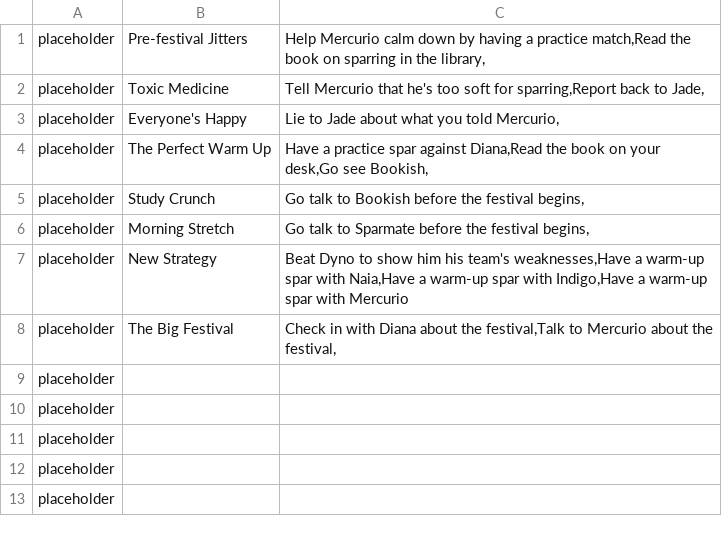
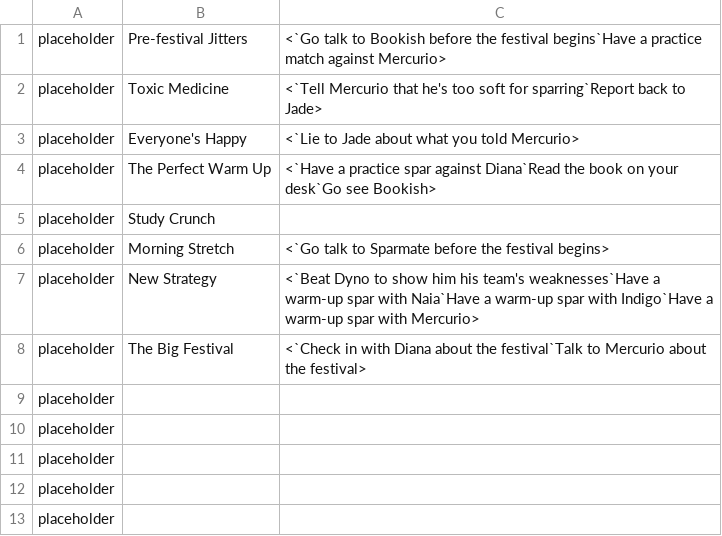
Before and after one commit to maxwellmott/spriteDemoFinal, a CSV file: spritesProject_forDemo/datafiles/TASKS_ENGLISH.csv, drawn as a sheet; only a part is shown.

```diff
--- a/spritesProject_forDemo/datafiles/TASKS_ENGLISH.csv
+++ b/spritesProject_forDemo/datafiles/TASKS_ENGLISH.csv
@@ -1,9 +1,9 @@
-placeholder,Pre-festival Jitters,"Help Mercurio calm down by having a practice match,Read the book on sparring in the library,"
-placeholder,Toxic Medicine,"Tell Mercurio that he's too soft for sparring,Report back to Jade,"
-placeholder,Everyone's Happy,"Lie to Jade about what you told Mercurio,"
-placeholder,The Perfect Warm Up,"Have a practice spar against Diana,Read the book on your desk,Go see Bookish,"
-placeholder,Study Crunch,"Go talk to Bookish before the festival begins,"
-placeholder,Morning Stretch,"Go talk to Sparmate before the festival begins,"
-placeholder,New Strategy,"Beat Dyno to show him his team's weaknesses,Have a warm-up spar with Naia,Have a warm-up spar with Indigo,Have a warm-up spar with Mercurio"
-placeholder,The Big Festival,"Check in with Diana about the festival,Talk to Mercurio about the festival,"
+placeholder,Pre-festival Jitters,<`Go talk to Bookish before the festival begins`Have a practice match against Mercurio>
+placeholder,Toxic Medicine,<`Tell Mercurio that he's too soft for sparring`Report back to Jade>
+placeholder,Everyone's Happy,<`Lie to Jade about what you told Mercurio>
+placeholder,The Perfect Warm Up,<`Have a practice spar against Diana`Read the book on your desk`Go see Bookish>
+placeholder,Study Crunch,
+placeholder,Morning Stretch,<`Go talk to Sparmate before the festival begins>
+placeholder,New Strategy,<`Beat Dyno to show him his team's weaknesses`Have a warm-up spar with Naia`Have a warm-up spar with Indigo`Have a warm-up spar with Mercurio>
+placeholder,The Big Festival,<`Check in with Diana about the festival`Talk to Mercurio about the festival>
 placeholder,,
```
Also changed, not shown: 24 other files.
